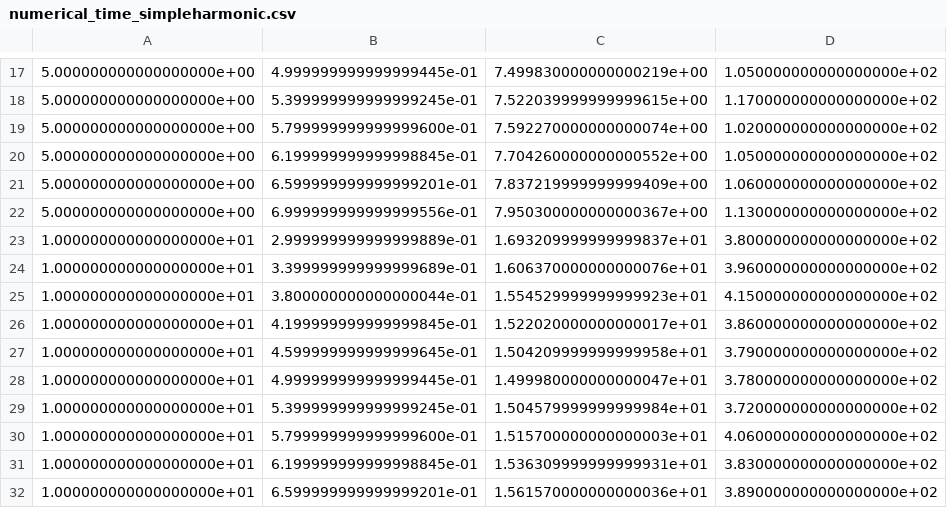
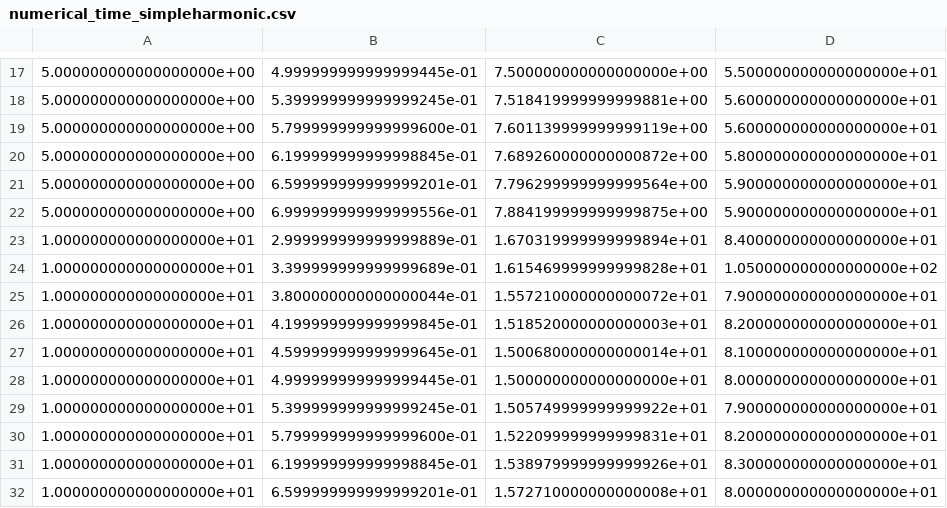
Before and after one commit to erikasan/comphys-2-project-1, a CSV file: output/numerical_time_simpleharmonic.csv, drawn as a sheet; only a part is shown, gaps mark what is left out; the diff covers the shown part only.

```diff
--- a/output/numerical_time_simpleharmonic.csv
+++ b/output/numerical_time_simpleharmonic.csv
@@ -17,16 +17,16 @@
-5.000000000000000000e+00,4.999999999999999445e-01,7.499830000000000219e+00,1.050000000000000000e+02
-5.000000000000000000e+00,5.399999999999999245e-01,7.522039999999999615e+00,1.170000000000000000e+02
-5.000000000000000000e+00,5.799999999999999600e-01,7.592270000000000074e+00,1.020000000000000000e+02
-5.000000000000000000e+00,6.199999999999998845e-01,7.704260000000000552e+00,1.050000000000000000e+02
-5.000000000000000000e+00,6.599999999999999201e-01,7.837219999999999409e+00,1.060000000000000000e+02
-5.000000000000000000e+00,6.999999999999999556e-01,7.950300000000000367e+00,1.130000000000000000e+02
-1.000000000000000000e+01,2.999999999999999889e-01,1.693209999999999837e+01,3.800000000000000000e+02
-1.000000000000000000e+01,3.399999999999999689e-01,1.606370000000000076e+01,3.960000000000000000e+02
-1.000000000000000000e+01,3.800000000000000044e-01,1.554529999999999923e+01,4.150000000000000000e+02
-1.000000000000000000e+01,4.199999999999999845e-01,1.522020000000000017e+01,3.860000000000000000e+02
-1.000000000000000000e+01,4.599999999999999645e-01,1.504209999999999958e+01,3.790000000000000000e+02
-1.000000000000000000e+01,4.999999999999999445e-01,1.499980000000000047e+01,3.780000000000000000e+02
-1.000000000000000000e+01,5.399999999999999245e-01,1.504579999999999984e+01,3.720000000000000000e+02
-1.000000000000000000e+01,5.799999999999999600e-01,1.515700000000000003e+01,4.060000000000000000e+02
-1.000000000000000000e+01,6.199999999999998845e-01,1.536309999999999931e+01,3.830000000000000000e+02
-1.000000000000000000e+01,6.599999999999999201e-01,1.561570000000000036e+01,3.890000000000000000e+02
+5.000000000000000000e+00,4.999999999999999445e-01,7.500000000000000000e+00,5.500000000000000000e+01
+5.000000000000000000e+00,5.399999999999999245e-01,7.518419999999999881e+00,5.600000000000000000e+01
+5.000000000000000000e+00,5.799999999999999600e-01,7.601139999999999119e+00,5.600000000000000000e+01
+5.000000000000000000e+00,6.199999999999998845e-01,7.689260000000000872e+00,5.800000000000000000e+01
+5.000000000000000000e+00,6.599999999999999201e-01,7.796299999999999564e+00,5.900000000000000000e+01
+5.000000000000000000e+00,6.999999999999999556e-01,7.884199999999999875e+00,5.900000000000000000e+01
+1.000000000000000000e+01,2.999999999999999889e-01,1.670319999999999894e+01,8.400000000000000000e+01
+1.000000000000000000e+01,3.399999999999999689e-01,1.615469999999999828e+01,1.050000000000000000e+02
+1.000000000000000000e+01,3.800000000000000044e-01,1.557210000000000072e+01,7.900000000000000000e+01
+1.000000000000000000e+01,4.199999999999999845e-01,1.518520000000000003e+01,8.200000000000000000e+01
+1.000000000000000000e+01,4.599999999999999645e-01,1.500680000000000014e+01,8.100000000000000000e+01
+1.000000000000000000e+01,4.999999999999999445e-01,1.500000000000000000e+01,8.000000000000000000e+01
+1.000000000000000000e+01,5.399999999999999245e-01,1.505749999999999922e+01,7.900000000000000000e+01
+1.000000000000000000e+01,5.799999999999999600e-01,1.522099999999999831e+01,8.200000000000000000e+01
+1.000000000000000000e+01,6.199999999999998845e-01,1.538979999999999926e+01,8.300000000000000000e+01
+1.000000000000000000e+01,6.599999999999999201e-01,1.572710000000000008e+01,8.000000000000000000e+01
```
Also changed, not shown: 77 edited cells elsewhere in this file, output/vmc_time_simpleharmonic.csv, 15 other files.
